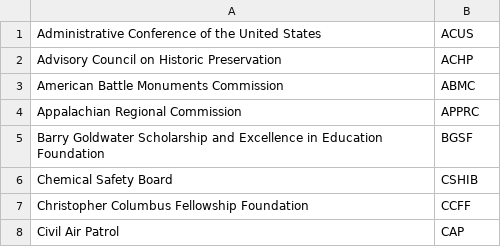
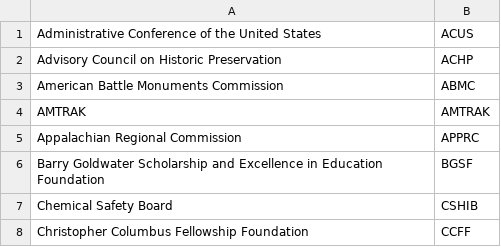
Before and after one commit to cisagov/saver, a CSV file: include/agencies.csv, drawn as a sheet; only a part is shown; the shorter side is filled out with more unchanged rows.

Commit message:
Add AMTRAK to agencies.csv and revert last commit
A simpler and more efficient to what was done in the last commit is to
simply add AMTRAK to agencies.csv and revert the changes that query
the CyHy database.

```diff
--- a/include/agencies.csv
+++ b/include/agencies.csv
@@ -3,2 +3,3 @@ Advisory Council on Historic Preservation,ACHP
 American Battle Monuments Commission,ABMC
+AMTRAK,AMTRAK
 Appalachian Regional Commission,APPRC
```
Also changed, not shown: 1 other file.
